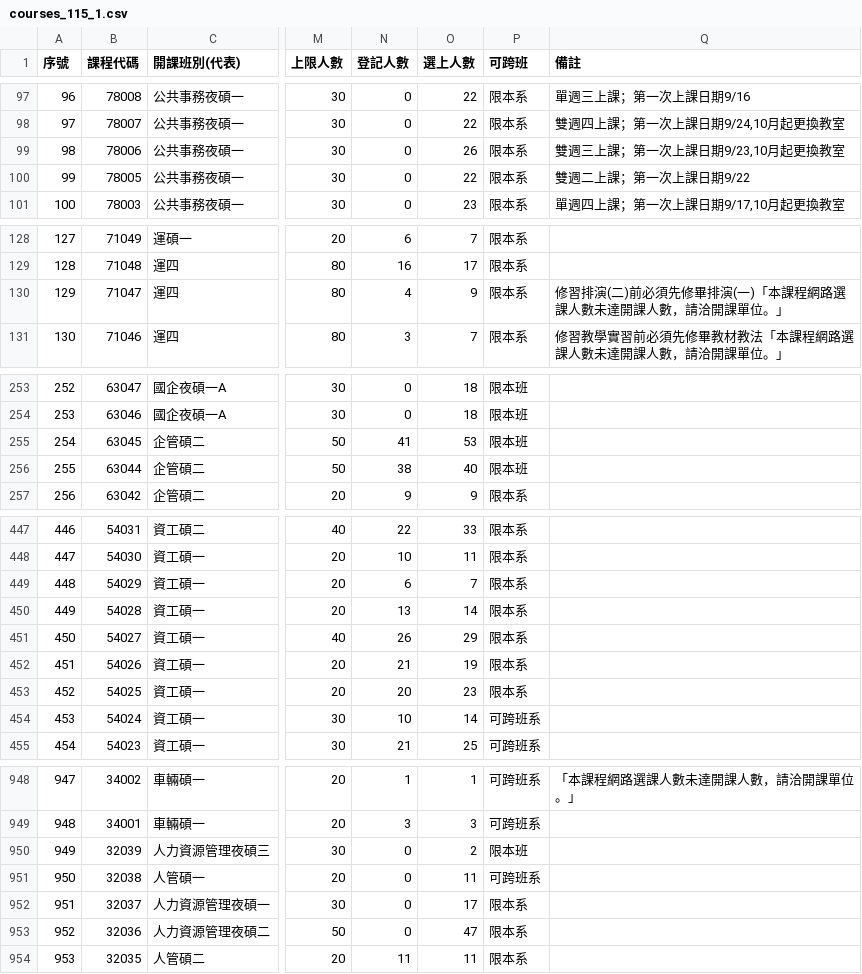
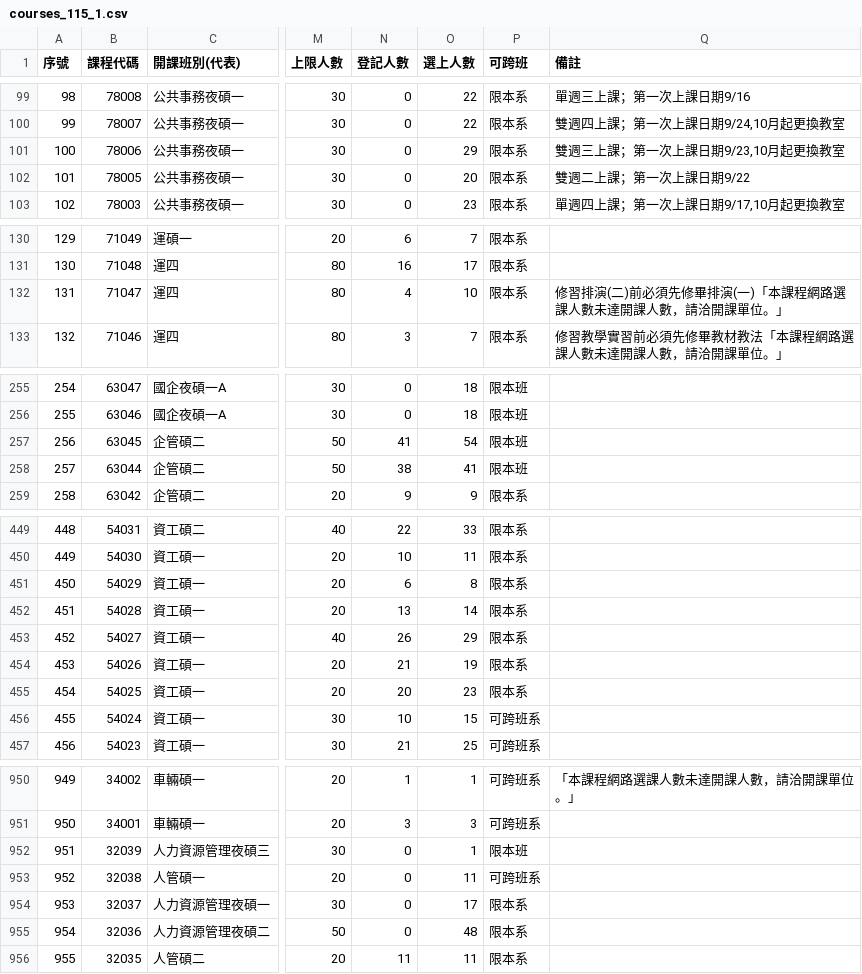
Before and after one commit to arktikos004/Course-Compass, a CSV file: data/raw/courses_115_1.csv, drawn as a sheet; only a part is shown, gaps mark what is left out; addresses are those after the commit; the diff covers the shown part only; the diff names each change by its address in the sheet, - before the commit and + after, or states it on an @@ line.

```diff
--- a/data/raw/courses_115_1.csv
+++ b/data/raw/courses_115_1.csv
@@ column A (序號) renumbered from row 19 down @@
-O101 (選上人數): 26
+O101 (選上人數): 29
-O102 (選上人數): 22
+O102 (選上人數): 20
-O132 (選上人數): 9
+O132 (選上人數): 10
-O257 (選上人數): 53
+O257 (選上人數): 54
-O258 (選上人數): 40
+O258 (選上人數): 41
-O451 (選上人數): 7
+O451 (選上人數): 8
-O456 (選上人數): 14
+O456 (選上人數): 15
-O952 (選上人數): 2
+O952 (選上人數): 1
-O955 (選上人數): 47
+O955 (選上人數): 48
```
Also changed, not shown: 2 added rows and 37 edited cells elsewhere in this file, 1 other file.
